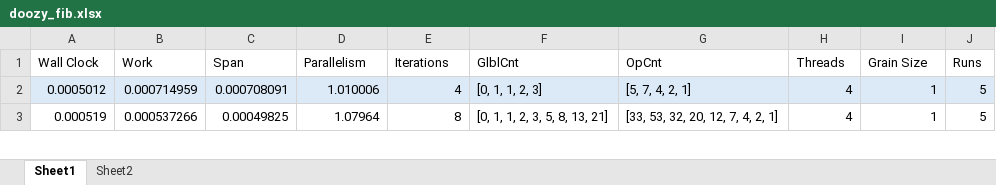
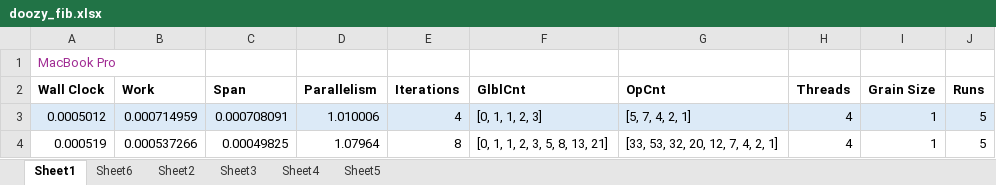
Before and after one commit to kwilli29/parallel_benchmarking, an Excel workbook: doozy_fib.xlsx, sheet Sheet1, drawn as a sheet; only a part is shown; values as stored, in another font and other column widths than the file's, no borders; charts and pictures not drawn; addresses are those after the commit; the diff names each change by its address in the sheet, - before the commit and + after, or states it on an @@ line.

```diff
--- a/doozy_fib.xlsx (sheet Sheet1)
+++ b/doozy_fib.xlsx (sheet Sheet1)
+sheet tab: Sheet6
+sheet tab: Sheet3
+sheet tab: Sheet4
+sheet tab: Sheet5
+row 1: MacBook Pro
-A2:J2 bold: off
+A2:J2 bold: on
```
Also changed, not shown: sheet Sheet2, formulas that keep their value, charts or pictures, 5 other files.
